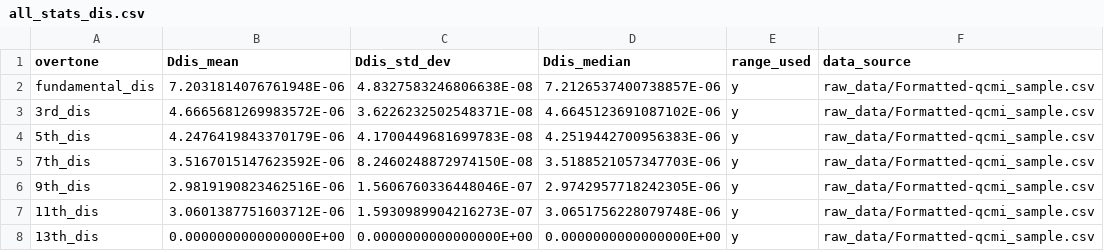
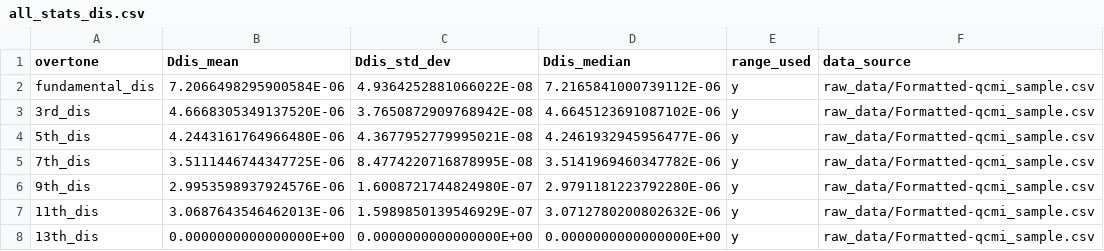
Before and after one commit to b-pardi/pyQCM, a CSV file: selected_ranges/all_stats_dis.csv, drawn as a sheet.

```diff
--- a/selected_ranges/all_stats_dis.csv
+++ b/selected_ranges/all_stats_dis.csv
@@ -1,8 +1,8 @@
 overtone,Ddis_mean,Ddis_std_dev,Ddis_median,range_used,data_source
-fundamental_dis,7.2031814076761948E-06,4.8327583246806638E-08,7.2126537400738857E-06,y,raw_data/Formatted-qcmi_sample.csv
-3rd_dis,4.6665681269983572E-06,3.6226232502548371E-08,4.6645123691087102E-06,y,raw_data/Formatted-qcmi_sample.csv
-5th_dis,4.2476419843370179E-06,4.1700449681699783E-08,4.2519442700956383E-06,y,raw_data/Formatted-qcmi_sample.csv
-7th_dis,3.5167015147623592E-06,8.2460248872974150E-08,3.5188521057347703E-06,y,raw_data/Formatted-qcmi_sample.csv
-9th_dis,2.9819190823462516E-06,1.5606760336448046E-07,2.9742957718242305E-06,y,raw_data/Formatted-qcmi_sample.csv
-11th_dis,3.0601387751603712E-06,1.5930989904216273E-07,3.0651756228079748E-06,y,raw_data/Formatted-qcmi_sample.csv
+fundamental_dis,7.2066498295900584E-06,4.9364252881066022E-08,7.2165841000739112E-06,y,raw_data/Formatted-qcmi_sample.csv
+3rd_dis,4.6668305349137520E-06,3.7650872909768942E-08,4.6645123691087102E-06,y,raw_data/Formatted-qcmi_sample.csv
+5th_dis,4.2443161764966480E-06,4.3677952779995021E-08,4.2461932945956477E-06,y,raw_data/Formatted-qcmi_sample.csv
+7th_dis,3.5111446744347725E-06,8.4774220716878995E-08,3.5141969460347782E-06,y,raw_data/Formatted-qcmi_sample.csv
+9th_dis,2.9953598937924576E-06,1.6008721744824980E-07,2.9791181223792280E-06,y,raw_data/Formatted-qcmi_sample.csv
+11th_dis,3.0687643546462013E-06,1.5989850139546929E-07,3.0712780200802632E-06,y,raw_data/Formatted-qcmi_sample.csv
 13th_dis,0.0000000000000000E+00,0.0000000000000000E+00,0.0000000000000000E+00,y,raw_data/Formatted-qcmi_sample.csv
```
Also changed, not shown: selected_ranges/Sauerbrey_stats.csv, selected_ranges/all_stats_rf.csv, 10 other files.
